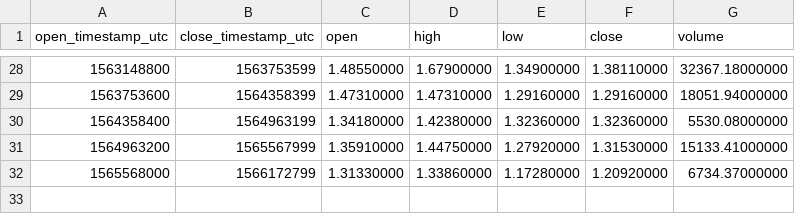
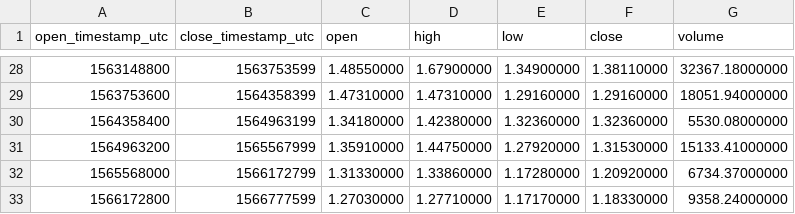
Before and after one commit to cryptobigbro/binance-WAVESPAX, a CSV file: binance-WAVESPAX-1w.csv, drawn as a sheet; only a part is shown, gaps mark what is left out; the diff names each change by its address in the sheet, - before the commit and + after, or states it on an @@ line.

```diff
--- a/binance-WAVESPAX-1w.csv
+++ b/binance-WAVESPAX-1w.csv
+row 33: 1566172800 | 1566777599 | 1.27030000 | 1.27710000 | 1.17170000 | 1.18330000 | 9358.24000000
```
Also changed, not shown: binance-WAVESPAX-1d.csv, binance-WAVESPAX-1h.csv.
